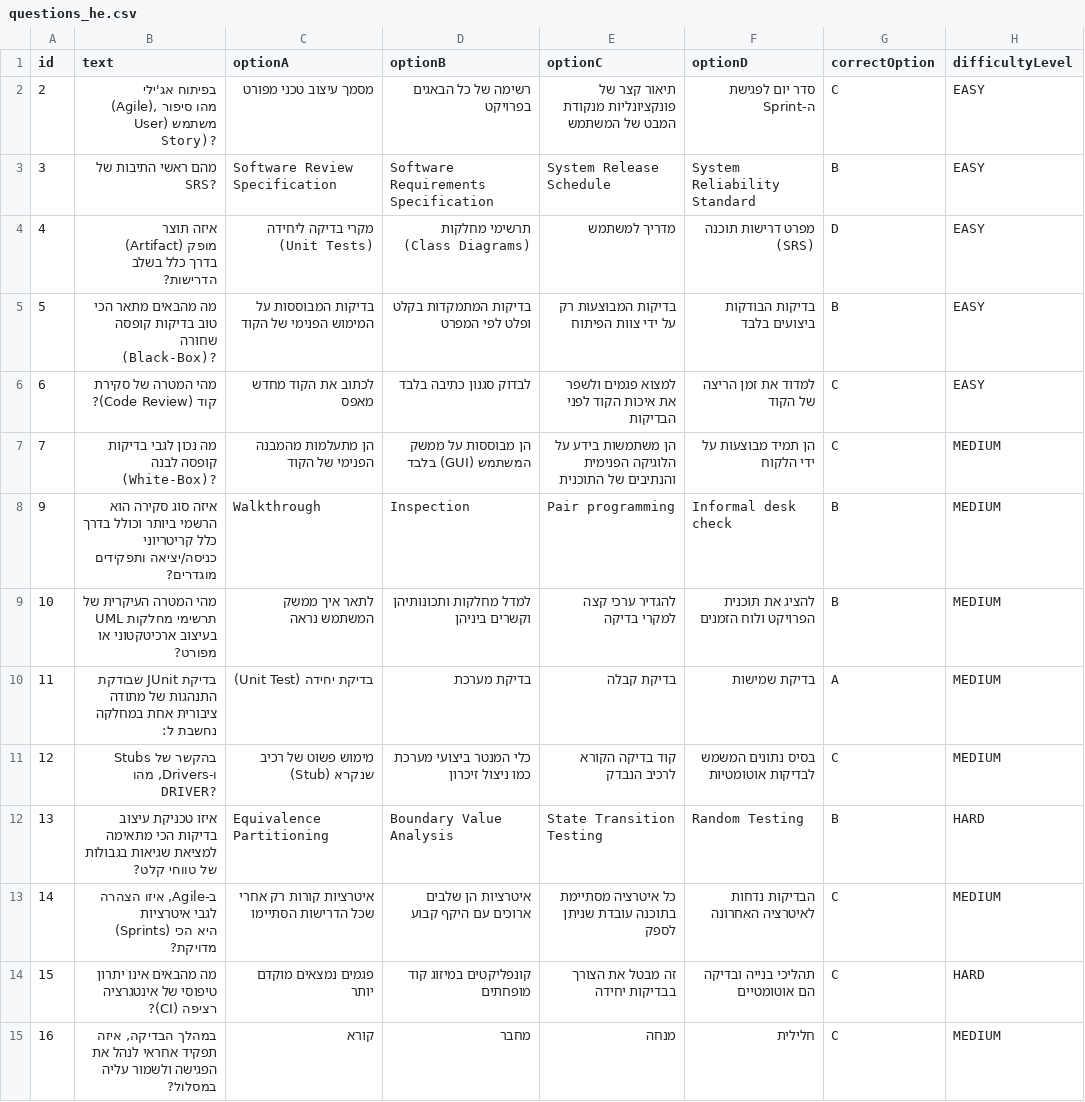
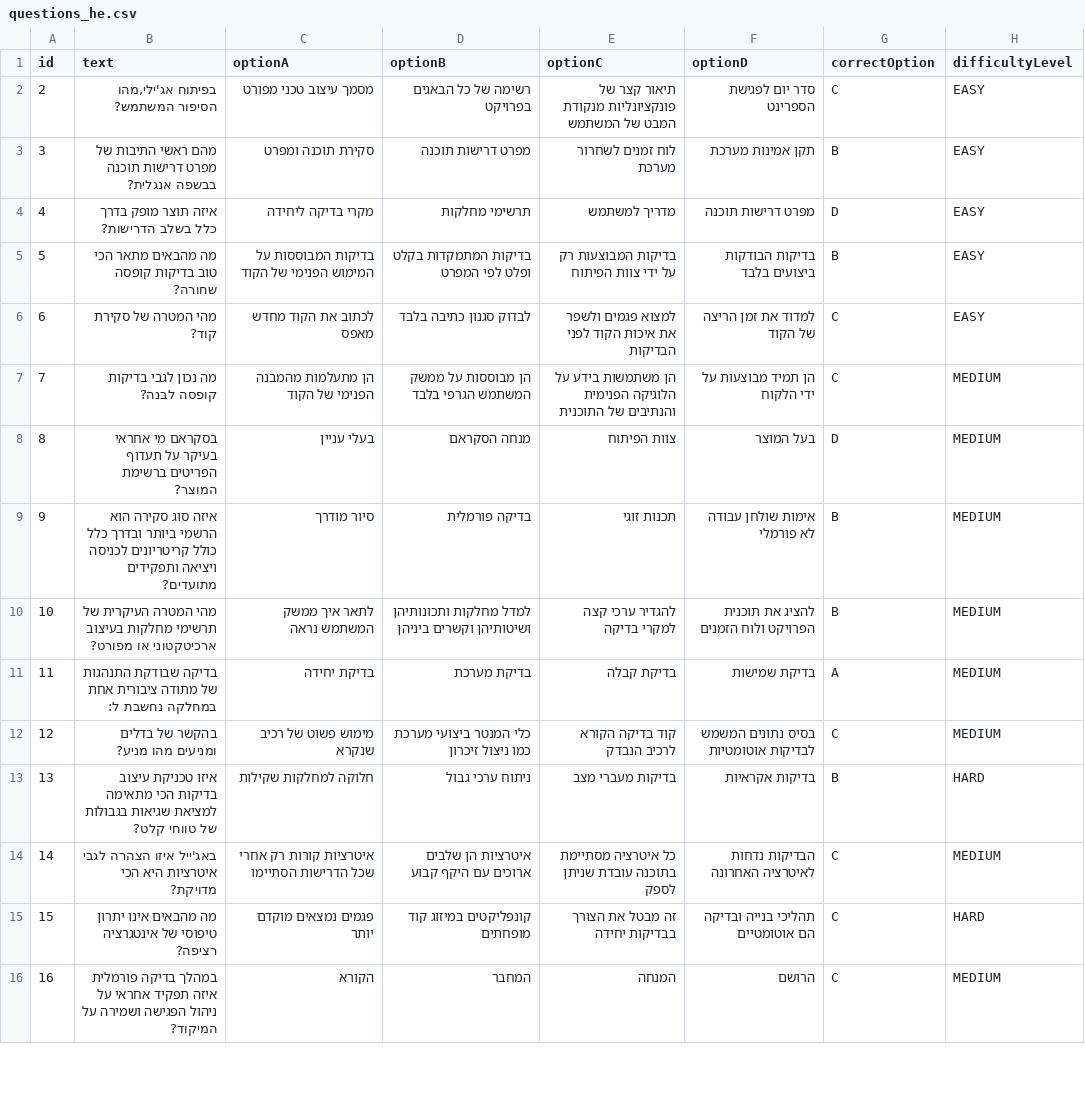
Before and after one commit to tamarkohan/Mine-Sweeper-Scorpion, a CSV file: src/main/resources/questions_he.csv, drawn as a sheet; only a part is shown; the diff covers the shown part only.

```diff
--- a/src/main/resources/questions_he.csv
+++ b/src/main/resources/questions_he.csv
@@ -1,15 +1,16 @@
 id,text,optionA,optionB,optionC,optionD,correctOption,difficultyLevel
-2,"בפיתוח אג'ילי (Agile), מהו סיפור משתמש (User Story)?",מסמך עיצוב טכני מפורט,רשימה של כל הבאגים בפרויקט,תיאור קצר של פונקציונליות מנקודת המבט של המשתמש,סדר יום לפגישת ה-Sprint,C,EASY
-3,מהם ראשי התיבות של SRS?,Software Review Specification,Software Requirements Specification,System Release Schedule,System Reliability Standard,B,EASY
-4,איזה תוצר (Artifact) מופק בדרך כלל בשלב הדרישות?,מקרי בדיקה ליחידה (Unit Tests),תרשימי מחלקות (Class Diagrams),מדריך למשתמש,מפרט דרישות תוכנה (SRS),D,EASY
-5,מה מהבאים מתאר הכי טוב בדיקות קופסה שחורה (Black-Box)?,בדיקות המבוססות על המימוש הפנימי של הקוד,בדיקות המתמקדות בקלט ופלט לפי המפרט,בדיקות המבוצעות רק על ידי צוות הפיתוח,בדיקות הבודקות ביצועים בלבד,B,EASY
-6,מהי המטרה של סקירת קוד (Code Review)?,לכתוב את הקוד מחדש מאפס,לבדוק סגנון כתיבה בלבד,למצוא פגמים ולשפר את איכות הקוד לפני הבדיקות,למדוד את זמן הריצה של הקוד,C,EASY
-7,מה נכון לגבי בדיקות קופסה לבנה (White-Box)?,הן מתעלמות מהמבנה הפנימי של הקוד,הן מבוססות על ממשק המשתמש (GUI) בלבד,הן משתמשות בידע על הלוגיקה הפנימית והנתיבים של התוכנית,הן תמיד מבוצעות על ידי הלקוח,C,MEDIUM
-9,איזה סוג סקירה הוא הרשמי ביותר וכולל בדרך כלל קריטריוני כניסה/יציאה ותפקידים מוגדרים?,Walkthrough,Inspection,Pair programming,Informal desk check,B,MEDIUM
-10,מהי המטרה העיקרית של תרשימי מחלקות UML בעיצוב ארכיטקטוני או מפורט?,לתאר איך ממשק המשתמש נראה,למדל מחלקות ותכונותיהן וקשרים ביניהן,להגדיר ערכי קצה למקרי בדיקה,להציג את תוכנית הפרויקט ולוח הזמנים,B,MEDIUM
-11,בדיקת JUnit שבודקת התנהגות של מתודה ציבורית אחת במחלקה נחשבת ל:,בדיקת יחידה (Unit Test),בדיקת מערכת,בדיקת קבלה,בדיקת שמישות,A,MEDIUM
-12,"בהקשר של Stubs ו-Drivers, מהו DRIVER?",מימוש פשוט של רכיב שנקרא (Stub),כלי המנטר ביצועי מערכת כמו ניצול זיכרון,קוד בדיקה הקורא לרכיב הנבדק,בסיס נתונים המשמש לבדיקות אוטומטיות,C,MEDIUM
-13,איזו טכניקת עיצוב בדיקות הכי מתאימה למציאת שגיאות בגבולות של טווחי קלט?,Equivalence Partitioning,Boundary Value Analysis,State Transition Testing,Random Testing,B,HARD
-14,"ב-Agile, איזו הצהרה לגבי איטרציות (Sprints) היא הכי מדויקת?",איטרציות קורות רק אחרי שכל הדרישות הסתיימו,איטרציות הן שלבים ארוכים עם היקף קבוע,כל איטרציה מסתיימת בתוכנה עובדת שניתן לספק,הבדיקות נדחות לאיטרציה האחרונה,C,MEDIUM
-15,מה מהבאים אינו יתרון טיפוסי של אינטגרציה רציפה (CI)?,פגמים נמצאים מוקדם יותר,קונפליקטים במיזוג קוד מופחתים,זה מבטל את הצורך בבדיקות יחידה,תהליכי בנייה ובדיקה הם אוטומטיים,C,HARD
-16,"במהלך הבדיקה, איזה תפקיד אחראי לנהל את הפגישה ולשמור עליה במסלול?",קורא,מחבר,מנחה,חלילית,C,MEDIUM
+2,"בפיתוח אג'ילי,מהו הסיפור המשתמש?",מסמך עיצוב טכני מפורט,רשימה של כל הבאגים בפרויקט,תיאור קצר של פונקציונליות מנקודת המבט של המשתמש,סדר יום לפגישת הספרינט,C,EASY
+3,מהם ראשי התיבות של מפרט דרישות תוכנה בבשפה אנגלית?,סקירת תוכנה ומפרט,מפרט דרישות תוכנה,לוח זמנים לשחרור מערכת,תקן אמינות מערכת,B,EASY
+4,איזה תוצר מופק בדרך כלל בשלב הדרישות?,מקרי בדיקה ליחידה,תרשימי מחלקות,מדריך למשתמש,מפרט דרישות תוכנה,D,EASY
+5,מה מהבאים מתאר הכי טוב בדיקות קופסה שחורה?,בדיקות המבוססות על המימוש הפנימי של הקוד,בדיקות המתמקדות בקלט ופלט לפי המפרט,בדיקות המבוצעות רק על ידי צוות הפיתוח,בדיקות הבודקות ביצועים בלבד,B,EASY
+6,מהי המטרה של סקירת קוד?,לכתוב את הקוד מחדש מאפס,לבדוק סגנון כתיבה בלבד,למצוא פגמים ולשפר את איכות הקוד לפני הבדיקות,למדוד את זמן הריצה של הקוד,C,EASY
+7,מה נכון לגבי בדיקות קופסה לבנה?,הן מתעלמות מהמבנה הפנימי של הקוד,הן מבוססות על ממשק המשתמש הגרפי בלבד,הן משתמשות בידע על הלוגיקה הפנימית והנתיבים של התוכנית,הן תמיד מבוצעות על ידי הלקוח,C,MEDIUM
+8,בסקראם מי אחראי בעיקר על תעדוף הפריטים ברשימת המוצר?,בעלי עניין,מנחה הסקראם,צוות הפיתוח,בעל המוצר,D,MEDIUM
+9,איזה סוג סקירה הוא הרשמי ביותר ובדרך כלל כולל קריטריונים לכניסה ויציאה ותפקידים מתועדים?,סיור מודרך,בדיקה פורמלית,תכנות זוגי,אימות שולחן עבודה לא פורמלי,B,MEDIUM
+10,מהי המטרה העיקרית של תרשימי מחלקות בעיצוב ארכיטקטוני או מפורט?,לתאר איך ממשק המשתמש נראה,למדל מחלקות ותכונותיהן ושיטותיהן וקשרים ביניהן,להגדיר ערכי קצה למקרי בדיקה,להציג את תוכנית הפרויקט ולוח הזמנים,B,MEDIUM
+11,בדיקה שבודקת התנהגות של מתודה ציבורית אחת במחלקה נחשבת ל:,בדיקת יחידה,בדיקת מערכת,בדיקת קבלה,בדיקת שמישות,A,MEDIUM
+12,בהקשר של בדלים ומניעים מהו מניע?,מימוש פשוט של רכיב שנקרא,כלי המנטר ביצועי מערכת כמו ניצול זיכרון,קוד בדיקה הקורא לרכיב הנבדק,בסיס נתונים המשמש לבדיקות אוטומטיות,C,MEDIUM
+13,איזו טכניקת עיצוב בדיקות הכי מתאימה למציאת שגיאות בגבולות של טווחי קלט?,חלוקה למחלקות שקילות,ניתוח ערכי גבול,בדיקות מעברי מצב,בדיקות אקראיות,B,HARD
+14,באג'ייל איזו הצהרה לגבי איטרציות היא הכי מדויקת?,איטרציות קורות רק אחרי שכל הדרישות הסתיימו,איטרציות הן שלבים ארוכים עם היקף קבוע,כל איטרציה מסתיימת בתוכנה עובדת שניתן לספק,הבדיקות נדחות לאיטרציה האחרונה,C,MEDIUM
+15,מה מהבאים אינו יתרון טיפוסי של אינטגרציה רציפה?,פגמים נמצאים מוקדם יותר,קונפליקטים במיזוג קוד מופחתים,זה מבטל את הצורך בבדיקות יחידה,תהליכי בנייה ובדיקה הם אוטומטיים,C,HARD
+16,במהלך בדיקה פורמלית איזה תפקיד אחראי על ניהול הפגישה ושמירה על המיקוד?,הקורא,המחבר,המנחה,הרושם,C,MEDIUM
```
Also changed, not shown: 18 edited cells elsewhere in this file, src/main/resources/questions_ar.csv, src/main/resources/questions_es.csv, 3 other files.
